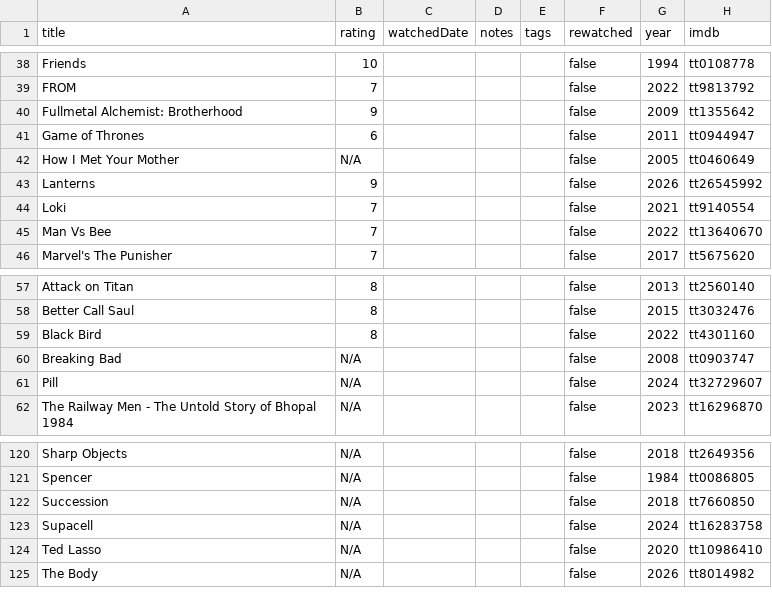
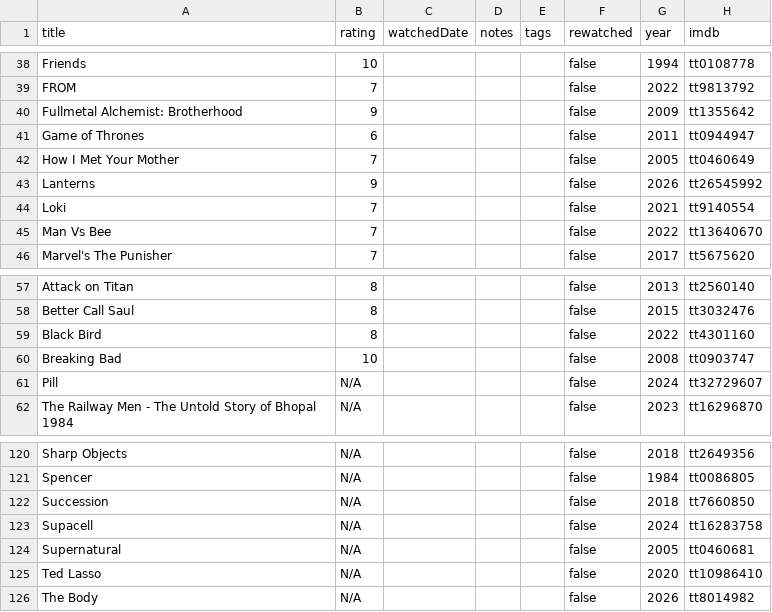
Before and after one commit to subhnet/subh-movie-tracker, a CSV file: public/shows_titles.csv, drawn as a sheet; only a part is shown, gaps mark what is left out.

```diff
--- a/public/shows_titles.csv
+++ b/public/shows_titles.csv
@@ -41,3 +41,3 @@ Fullmetal Alchemist: Brotherhood,9,,,,false,2009,tt1355642
 Game of Thrones,6,,,,false,2011,tt0944947
-How I Met Your Mother,N/A,,,,false,2005,tt0460649
+How I Met Your Mother,7,,,,false,2005,tt0460649
 Lanterns,9,,,,false,2026,tt26545992
@@ -59,3 +59,3 @@ Better Call Saul,8,,,,false,2015,tt3032476
 Black Bird,8,,,,false,2022,tt4301160
-Breaking Bad,N/A,,,,false,2008,tt0903747
+Breaking Bad,10,,,,false,2008,tt0903747
 Pill,N/A,,,,false,2024,tt32729607
@@ -123,2 +123,3 @@ Succession,N/A,,,,false,2018,tt7660850
 Supacell,N/A,,,,false,2024,tt16283758
+Supernatural,N/A,,,,false,2005,tt0460681
 Ted Lasso,N/A,,,,false,2020,tt10986410
```
Also changed, not shown: public/wants_titles.csv, public/watched_titles.csv, 2 other files.
